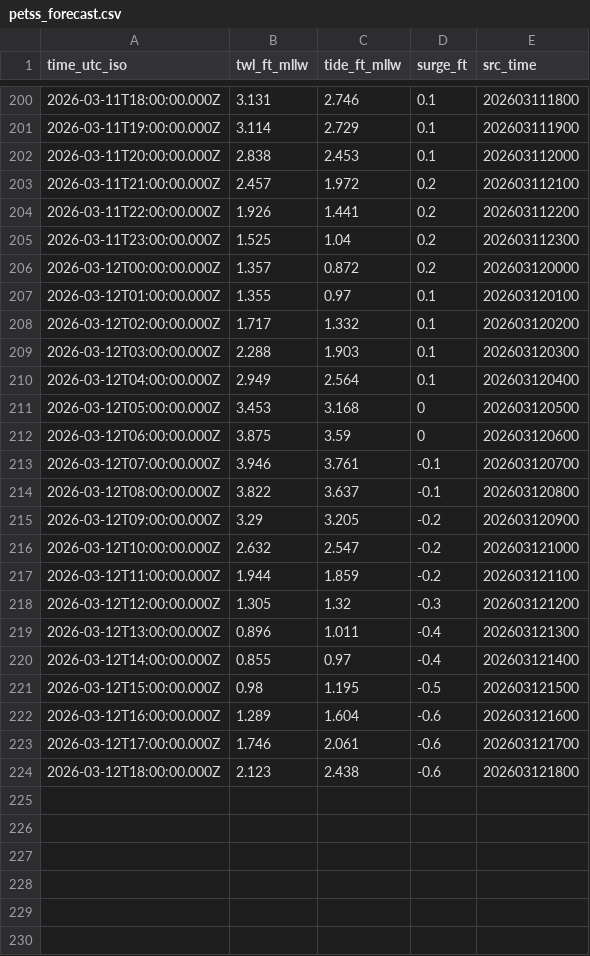
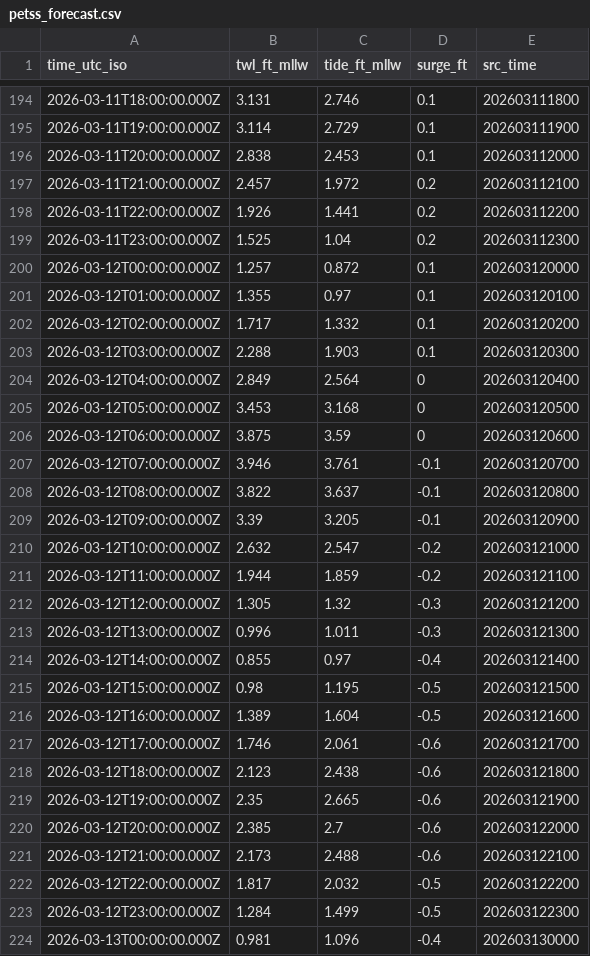
Before and after one commit to hondrospj/CapeMayHarbor, a CSV file: data/petss_forecast.csv, drawn as a sheet; only a part is shown, gaps mark what is left out; the diff covers the shown part only.

```diff
--- a/data/petss_forecast.csv
+++ b/data/petss_forecast.csv
@@ -205,3 +199,3 @@ time_utc_iso,twl_ft_mllw,tide_ft_mllw,surge_ft,src_time
 2026-03-11T23:00:00.000Z,1.525,1.04,0.2,202603112300
-2026-03-12T00:00:00.000Z,1.357,0.872,0.2,202603120000
+2026-03-12T00:00:00.000Z,1.257,0.872,0.1,202603120000
 2026-03-12T01:00:00.000Z,1.355,0.97,0.1,202603120100
@@ -209,3 +203,3 @@ time_utc_iso,twl_ft_mllw,tide_ft_mllw,surge_ft,src_time
 2026-03-12T03:00:00.000Z,2.288,1.903,0.1,202603120300
-2026-03-12T04:00:00.000Z,2.949,2.564,0.1,202603120400
+2026-03-12T04:00:00.000Z,2.849,2.564,0,202603120400
 2026-03-12T05:00:00.000Z,3.453,3.168,0,202603120500
@@ -214,3 +208,3 @@ time_utc_iso,twl_ft_mllw,tide_ft_mllw,surge_ft,src_time
 2026-03-12T08:00:00.000Z,3.822,3.637,-0.1,202603120800
-2026-03-12T09:00:00.000Z,3.29,3.205,-0.2,202603120900
+2026-03-12T09:00:00.000Z,3.39,3.205,-0.1,202603120900
 2026-03-12T10:00:00.000Z,2.632,2.547,-0.2,202603121000
@@ -218,7 +212,13 @@ time_utc_iso,twl_ft_mllw,tide_ft_mllw,surge_ft,src_time
 2026-03-12T12:00:00.000Z,1.305,1.32,-0.3,202603121200
-2026-03-12T13:00:00.000Z,0.896,1.011,-0.4,202603121300
+2026-03-12T13:00:00.000Z,0.996,1.011,-0.3,202603121300
 2026-03-12T14:00:00.000Z,0.855,0.97,-0.4,202603121400
 2026-03-12T15:00:00.000Z,0.98,1.195,-0.5,202603121500
-2026-03-12T16:00:00.000Z,1.289,1.604,-0.6,202603121600
+2026-03-12T16:00:00.000Z,1.389,1.604,-0.5,202603121600
 2026-03-12T17:00:00.000Z,1.746,2.061,-0.6,202603121700
 2026-03-12T18:00:00.000Z,2.123,2.438,-0.6,202603121800
+2026-03-12T19:00:00.000Z,2.35,2.665,-0.6,202603121900
+2026-03-12T20:00:00.000Z,2.385,2.7,-0.6,202603122000
+2026-03-12T21:00:00.000Z,2.173,2.488,-0.6,202603122100
+2026-03-12T22:00:00.000Z,1.817,2.032,-0.5,202603122200
+2026-03-12T23:00:00.000Z,1.284,1.499,-0.5,202603122300
+2026-03-13T00:00:00.000Z,0.981,1.096,-0.4,202603130000
```
Also changed, not shown: 6 removed rows and 33 edited cells elsewhere in this file, 3 other files.
